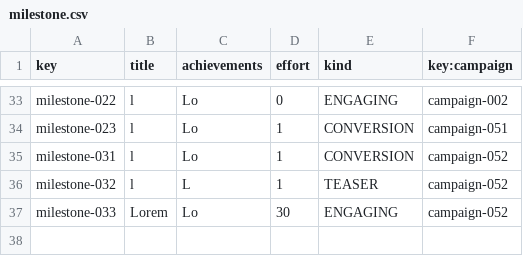
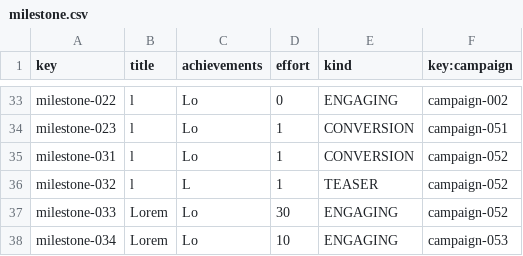
Before and after one commit to AlejandroParody/Acme-Starters-G042, a CSV file: src/main/resources/WEB-INF/data/sample/batch-01/milestone.csv, drawn as a sheet; only a part is shown, gaps mark what is left out; the diff names each change by its address in the sheet, - before the commit and + after, or states it on an @@ line.

```diff
--- a/src/main/resources/WEB-INF/data/sample/batch-01/milestone.csv
+++ b/src/main/resources/WEB-INF/data/sample/batch-01/milestone.csv
+row 38: milestone-034 | Lorem | Lo | 10 | ENGAGING | campaign-053
```
Also changed, not shown: src/main/resources/WEB-INF/data/errata/batch-01/campaign.csv, src/main/resources/WEB-INF/data/sample/batch-01/campaign.csv, 13 other files.
